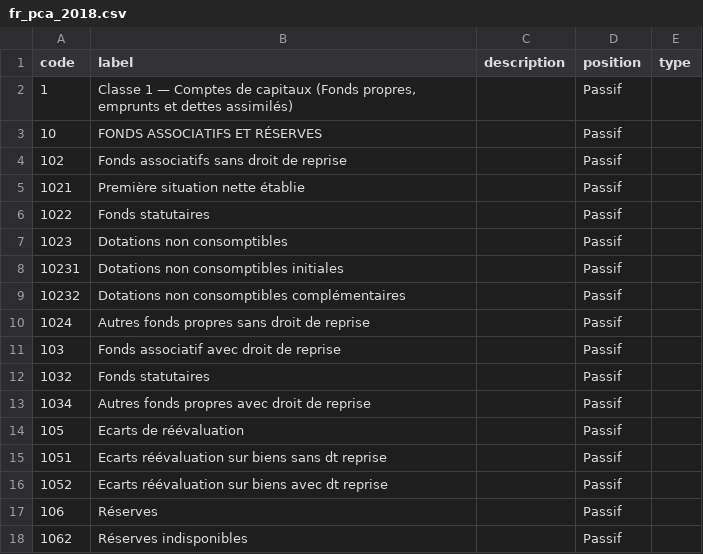
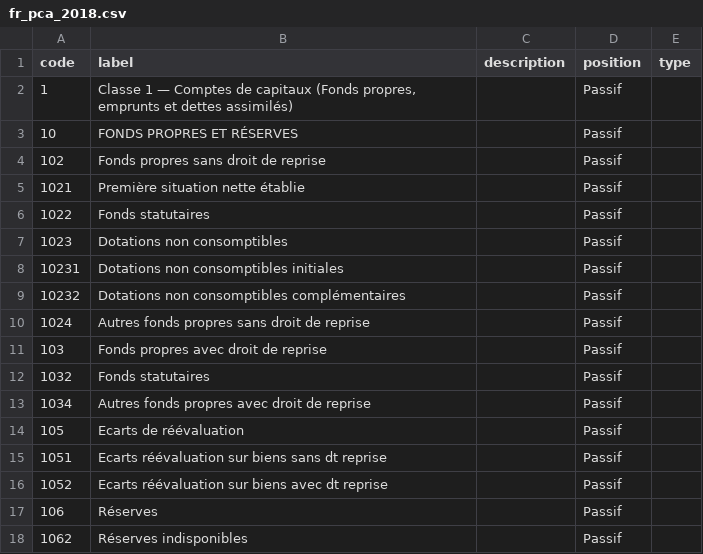
Before and after one commit to paheko/paheko, a CSV file: src/include/data/charts/fr_pca_2018.csv, drawn as a sheet; only a part is shown.

Commit message:
Fix 2018 accounting chart: fonds associatif -> fonds propres
FossilOrigin-Name: 0e0149c08f4f533ceb0bcf99f22e8595f84b3d7b6661c1de7aa7da4dfc2ccdb3

```diff
--- a/src/include/data/charts/fr_pca_2018.csv
+++ b/src/include/data/charts/fr_pca_2018.csv
@@ -2,4 +2,4 @@ code,label,description,position,type
 1,"Classe 1 — Comptes de capitaux (Fonds propres, emprunts et dettes assimilés)",,Passif,
-10,FONDS ASSOCIATIFS ET RÉSERVES,,Passif,
-102,Fonds associatifs sans droit de reprise,,Passif,
+10,FONDS PROPRES ET RÉSERVES,,Passif,
+102,Fonds propres sans droit de reprise,,Passif,
 1021,Première situation nette établie,,Passif,
@@ -10,3 +10,3 @@ code,label,description,position,type
 1024,Autres fonds propres sans droit de reprise,,Passif,
-103,Fonds associatif avec droit de reprise,,Passif,
+103,Fonds propres avec droit de reprise,,Passif,
 1032,Fonds statutaires,,Passif,
```
